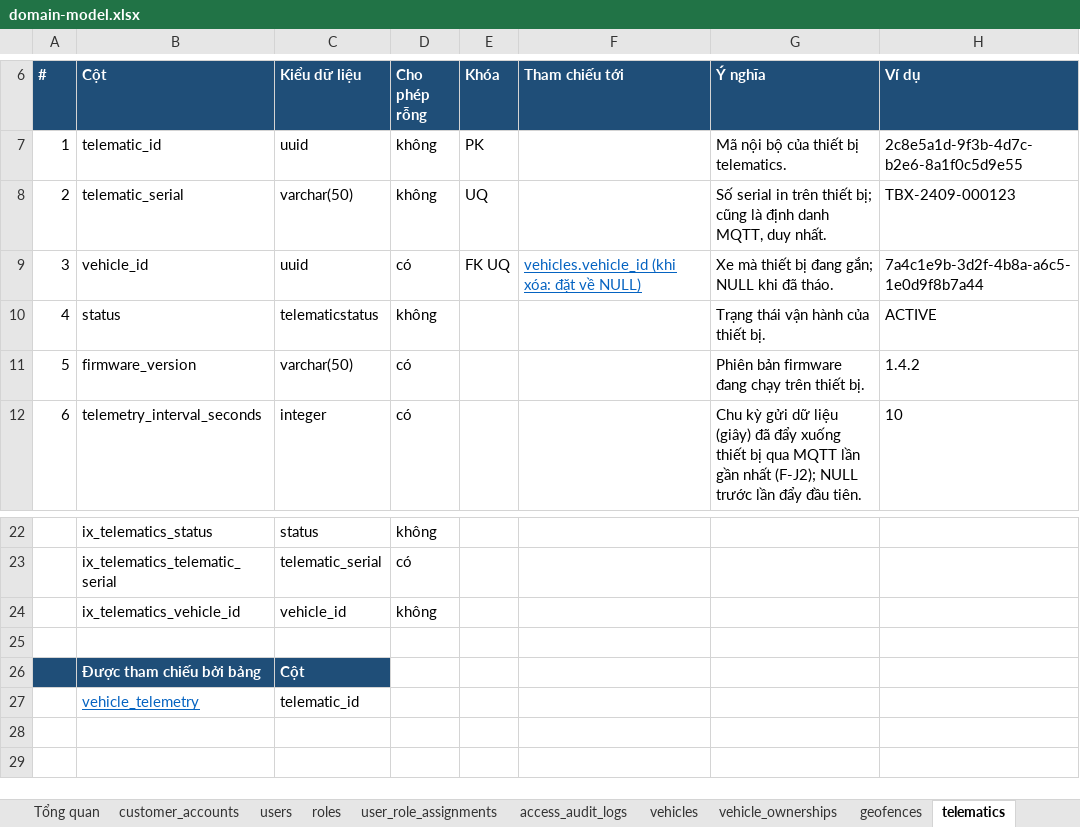
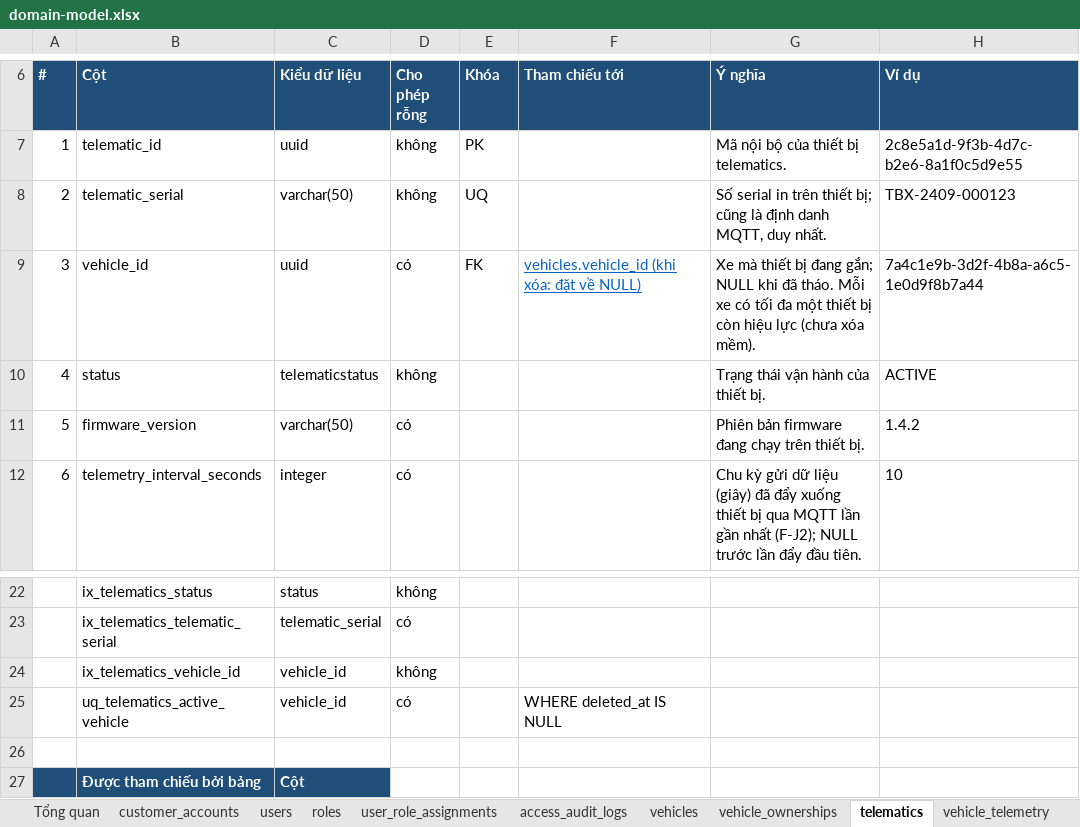
Before and after one commit to yolo-coccoc/G3Network-app, an Excel workbook: docs/01-requirements/domain-model/domain-model.xlsx, sheet telematics, drawn as a sheet; only a part is shown, gaps mark what is left out; the shorter side is filled out with more unchanged rows; values as stored, in another font and other column widths than the file's, no borders; the diff names each change by its address in the sheet, - before the commit and + after, or states it on an @@ line.

```diff
--- a/docs/01-requirements/domain-model/domain-model.xlsx (sheet telematics)
+++ b/docs/01-requirements/domain-model/domain-model.xlsx (sheet telematics)
-E9 (Khóa): FK UQ
+E9 (Khóa): FK
-G9 (Ý nghĩa): …đã tháo.
+G9 (Ý nghĩa): …đã tháo. Mỗi xe có tối đa một thiết bị còn hiệu lực (chưa xóa mềm).
+row 25:  | uq_telematics_active_vehicle | vehicle_id | có |  | WHERE deleted_at IS NULL
```
Also changed, not shown: sheet geofences, sheet Tổng quan, sheet fleets, sheet notifications, sheet customer_accounts, other sheet tabs, 15 other files.
